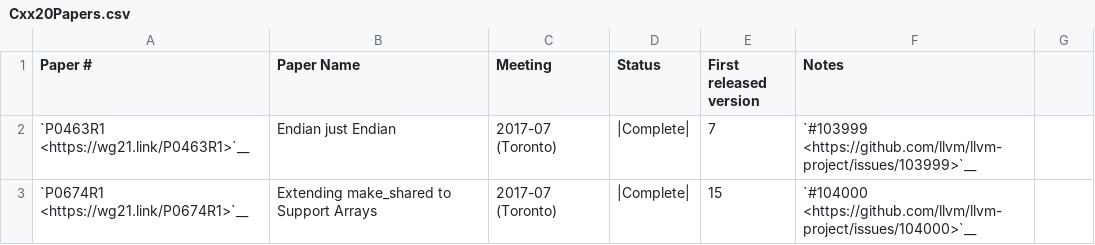
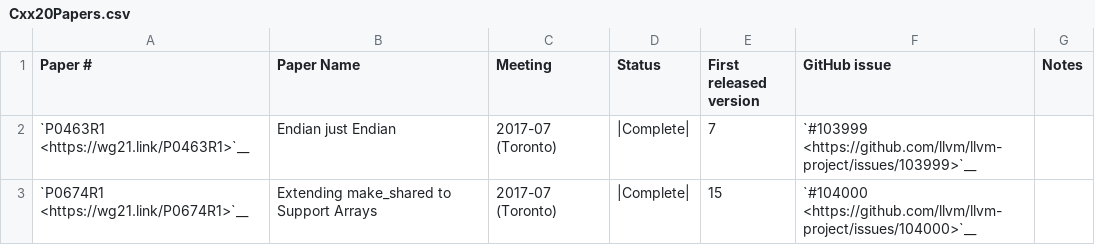
Before and after one commit to wel97459/llvm-rca1802, a CSV file: libcxx/docs/Status/Cxx20Papers.csv, drawn as a sheet; only a part is shown; the diff names each change by its address in the sheet, - before the commit and + after, or states it on an @@ line.

Commit message:
[libc++][docs] Add missing column headers for GitHub issues (#164745)
We started to list GitHub issues in the status CSV tables/pages due to
106a2136e7dcd5cedf8d9ba9abe1a0b917a9f18a. However, the changes made
existing column header insufficient. We probably need to add new column
headers for GitHub issues.

```diff
--- a/libcxx/docs/Status/Cxx20Papers.csv
+++ b/libcxx/docs/Status/Cxx20Papers.csv
-F1: Notes
+F1: GitHub issue
-G1: (empty)
+G1: Notes
```
Also changed, not shown: libcxx/docs/Status/Cxx17Issues.csv, libcxx/docs/Status/Cxx17Papers.csv, 5 other files.
